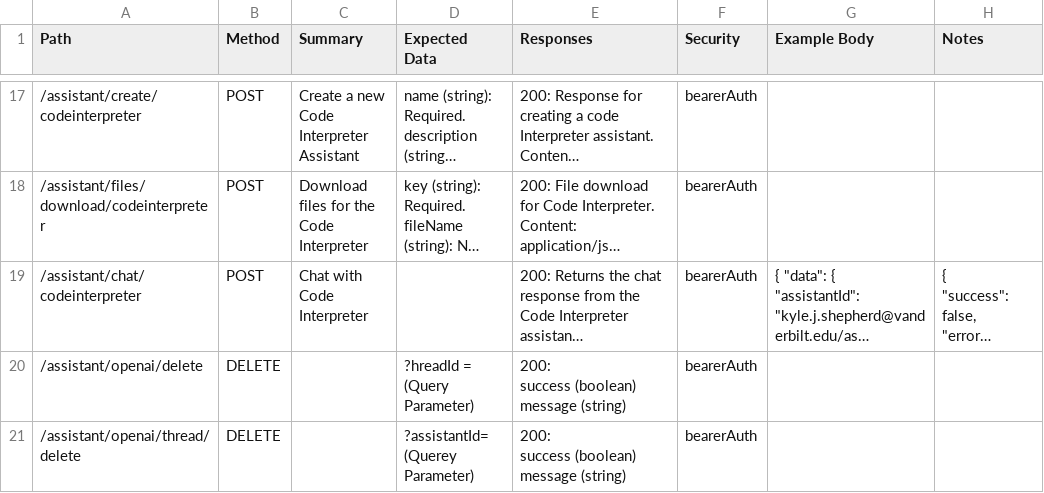
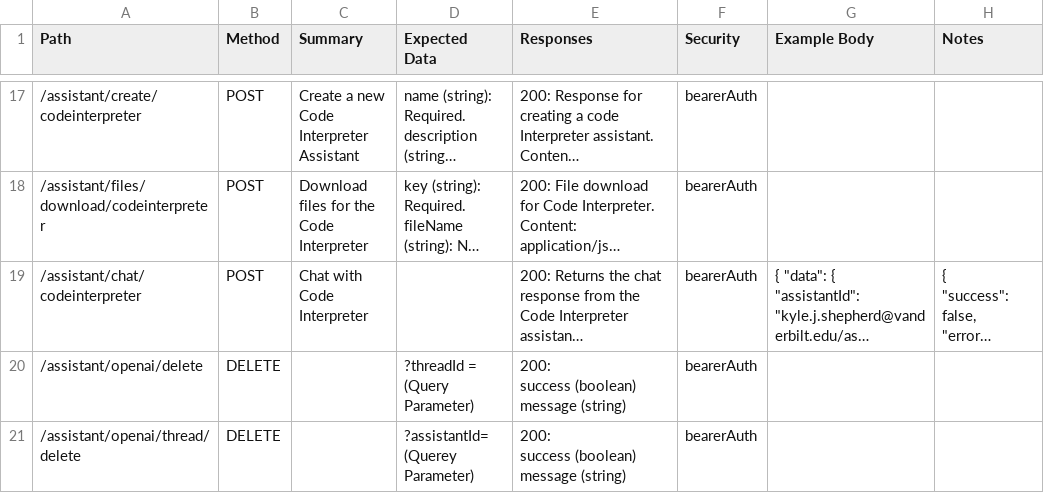
Before and after one commit to AshrafBen10/amplify-genai-backend, a CSV file: amplify-assistants/assistants/system_assistants/api_paths_summary.csv, drawn as a sheet; only a part is shown, gaps mark what is left out; long unchanged cells end in …; the diff names each change by its address in the sheet, - before the commit and + after, or states it on an @@ line.

```diff
--- a/amplify-assistants/assistants/system_assistants/api_paths_summary.csv
+++ b/amplify-assistants/assistants/system_assistants/api_paths_summary.csv
-D20 (Expected Data): ?hreadId = (Query Parameter)
+D20 (Expected Data): ?threadId = (Query Parameter)
```
Also changed, not shown: 9 other files.
